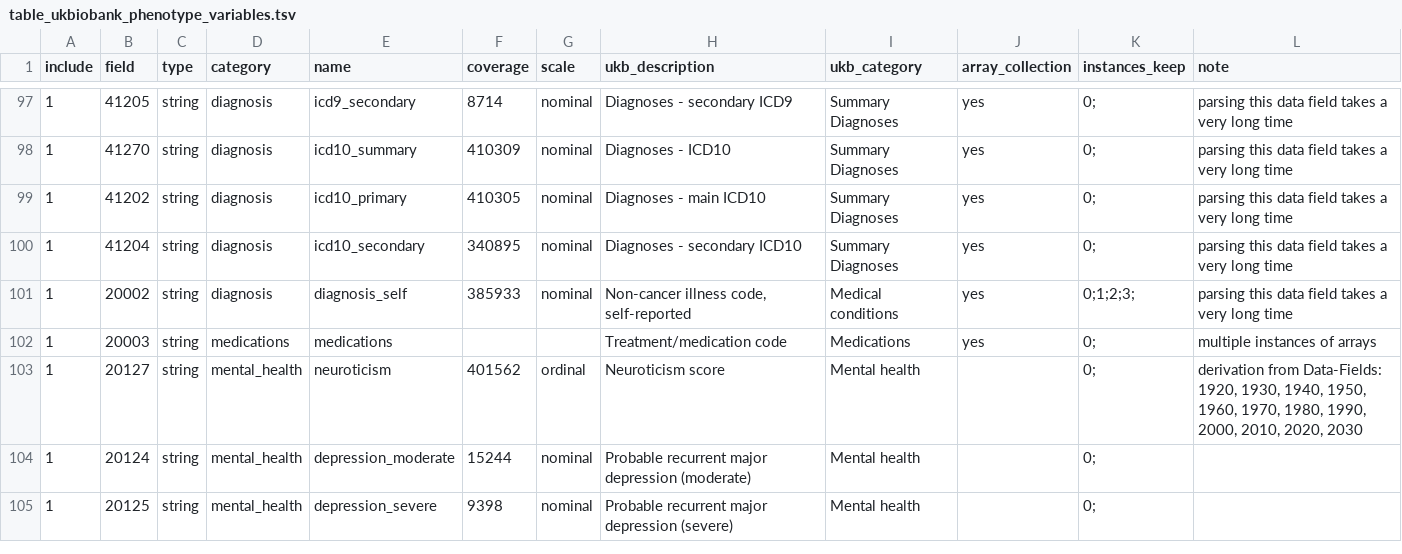
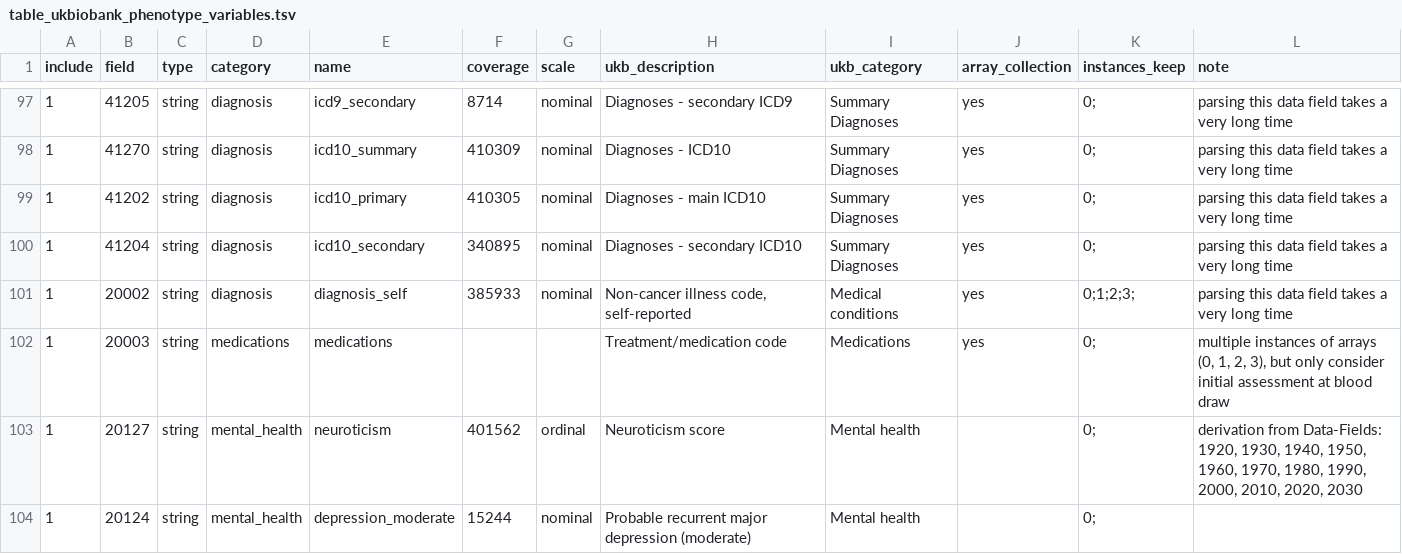
Before and after one commit to tcameronwaller/uk_biobank, a TSV file: parameters/table_ukbiobank_phenotype_variables.tsv, drawn as a sheet; only a part is shown, gaps mark what is left out; the shorter side is filled out with more unchanged rows.

```diff
--- a/parameters/table_ukbiobank_phenotype_variables.tsv
+++ b/parameters/table_ukbiobank_phenotype_variables.tsv
@@ -101,3 +101,3 @@ include	field	type	category	name	coverage	scale	ukb_description	ukb_category	arr
 1	20002	string	diagnosis	diagnosis_self	385933	nominal	Non-cancer illness code, self-reported	Medical conditions	yes	0;1;2;3;	parsing this data field takes a very long time
-1	20003	string	medications	medications			Treatment/medication code	Medications	yes	0;	multiple instances of arrays
+1	20003	string	medications	medications			Treatment/medication code	Medications	yes	0;	multiple instances of arrays (0, 1, 2, 3), but only consider initial assessment at blood draw
 1	20127	string	mental_health	neuroticism	401562	ordinal	Neuroticism score	Mental health		0;	derivation from Data-Fields: 1920, 1930, 1940, 1950, 1960, 1970, 1980, 1990, 2000, 2010, 2020, 2030
```
Also changed, not shown: 6 other files.
